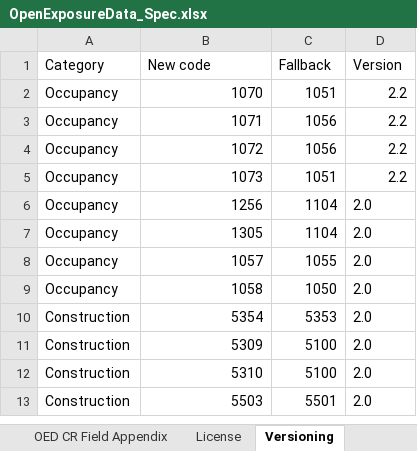
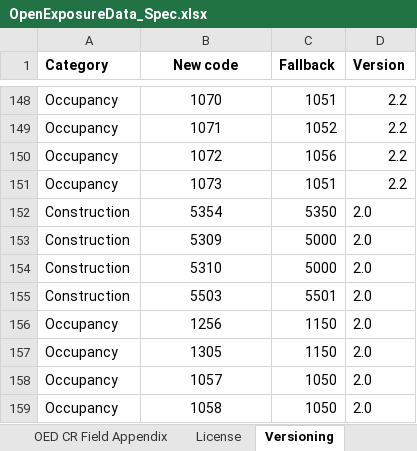
Before and after one commit to OasisLMF/ODS_OpenExposureData, an Excel workbook: OpenExposureData/Docs/OpenExposureData_Spec.xlsx, sheet Versioning, drawn as a sheet; only a part is shown, gaps mark what is left out; values as stored, in another font and other column widths than the file's, no borders; removed rows and columns are numbered as before the commit, all else as after; the diff covers the shown part only; the diff names each change by its address in the sheet, - before the commit and + after, or states it on an @@ line.

Commit message:
new codes (agriculture)

```diff
--- a/OpenExposureData/Docs/OpenExposureData_Spec.xlsx (sheet Versioning)
+++ b/OpenExposureData/Docs/OpenExposureData_Spec.xlsx (sheet Versioning)
-A1:D1 bold: off
+A1:D1 bold: on
-B1 alignment: left
+B1 alignment: center
-B148:B151 alignment: right
+B148:B151 alignment: center
-C149 (Fallback): 1056
+C149 (Fallback): 1052
+row 152: Construction | 5354 | 5350 | 2.0
+row 153: Construction | 5309 | 5000 | 2.0
+row 154: Construction | 5310 | 5000 | 2.0
@@ row 13 moved to row 155: Construction @@
-B156:B159 alignment: right
+B156:B159 alignment: center
-C156:C157 (Fallback): 1104
+C156:C157 (Fallback): 1150
-C158 (Fallback): 1055
+C158 (Fallback): 1050
-row 10: Construction | 5354 | 5353 | 2.0
-row 11: Construction | 5309 | 5100 | 2.0
-row 12: Construction | 5310 | 5100 | 2.0
```
Also changed, not shown: 146 added rows elsewhere in this sheet, charts or pictures.
